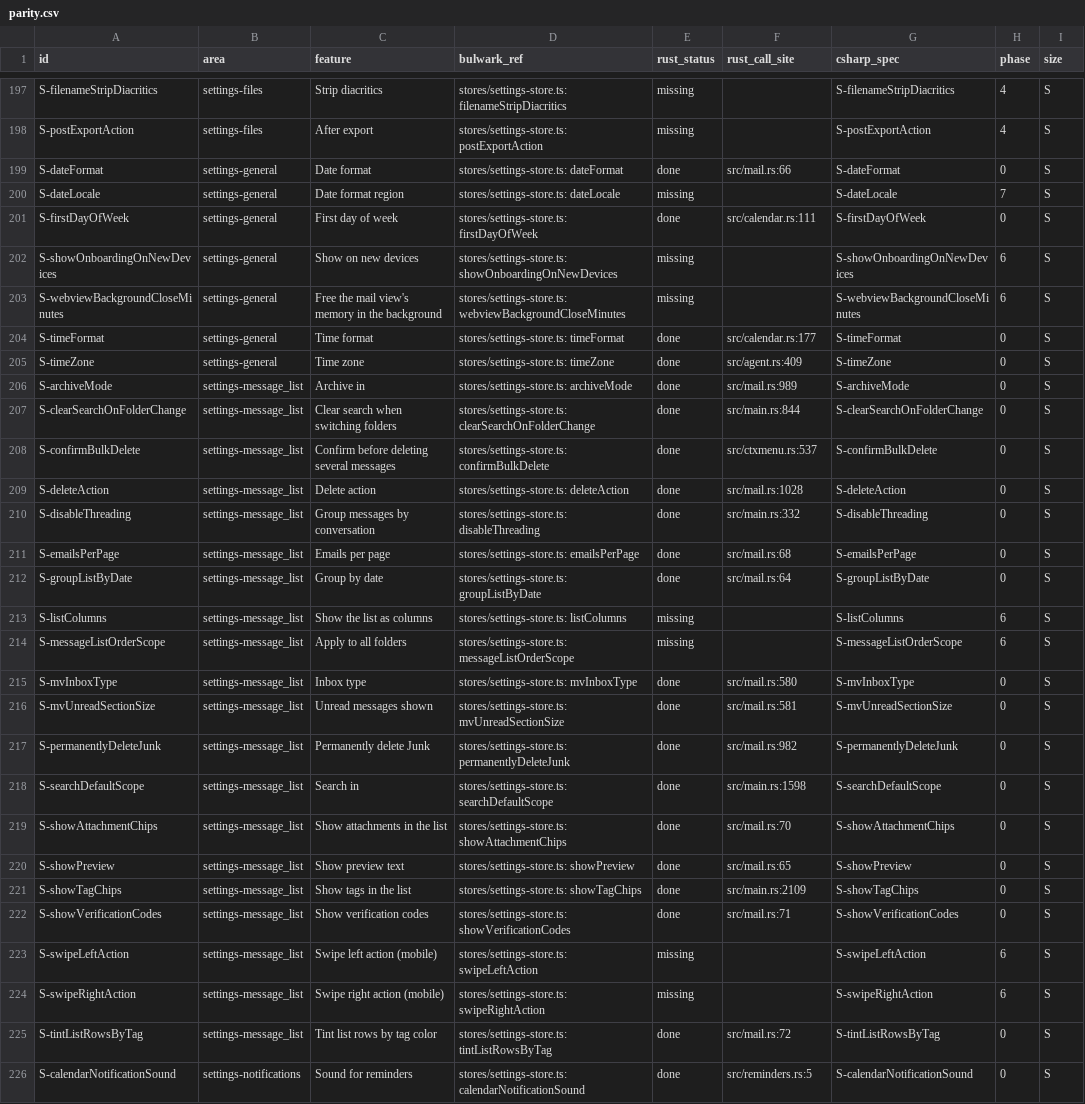
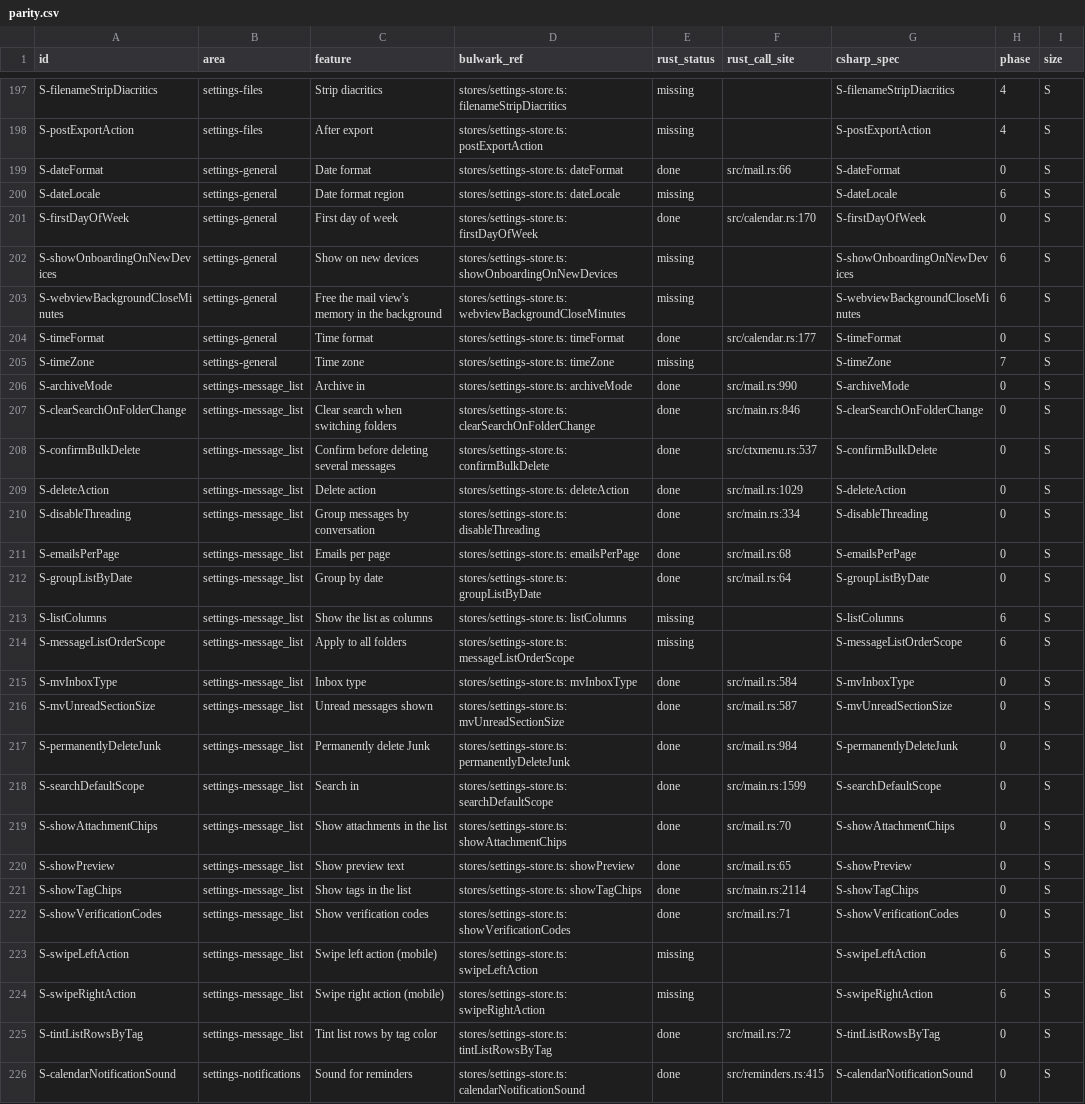
Before and after one commit to Kaan88/barbican, a CSV file: spec/parity.csv, drawn as a sheet; only a part is shown, gaps mark what is left out; the diff covers the shown part only.

```diff
--- a/spec/parity.csv
+++ b/spec/parity.csv
@@ -199,4 +199,4 @@ S-postExportAction,settings-files,After export,stores/settings-store.ts: postExp
 S-dateFormat,settings-general,Date format,stores/settings-store.ts: dateFormat,done,src/mail.rs:66,S-dateFormat,0,S
-S-dateLocale,settings-general,Date format region,stores/settings-store.ts: dateLocale,missing,,S-dateLocale,7,S
-S-firstDayOfWeek,settings-general,First day of week,stores/settings-store.ts: firstDayOfWeek,done,src/calendar.rs:111,S-firstDayOfWeek,0,S
+S-dateLocale,settings-general,Date format region,stores/settings-store.ts: dateLocale,missing,,S-dateLocale,6,S
+S-firstDayOfWeek,settings-general,First day of week,stores/settings-store.ts: firstDayOfWeek,done,src/calendar.rs:170,S-firstDayOfWeek,0,S
 S-showOnboardingOnNewDevices,settings-general,Show on new devices,stores/settings-store.ts: showOnboardingOnNewDevices,missing,,S-showOnboardingOnNewDevices,6,S
@@ -204,8 +204,8 @@ S-webviewBackgroundCloseMinutes,settings-general,Free the mail view's memory in
 S-timeFormat,settings-general,Time format,stores/settings-store.ts: timeFormat,done,src/calendar.rs:177,S-timeFormat,0,S
-S-timeZone,settings-general,Time zone,stores/settings-store.ts: timeZone,done,src/agent.rs:409,S-timeZone,0,S
-S-archiveMode,settings-message_list,Archive in,stores/settings-store.ts: archiveMode,done,src/mail.rs:989,S-archiveMode,0,S
-S-clearSearchOnFolderChange,settings-message_list,Clear search when switching folders,stores/settings-store.ts: clearSearchOnFolderChange,done,src/main.rs:844,S-clearSearchOnFolderChange,0,S
+S-timeZone,settings-general,Time zone,stores/settings-store.ts: timeZone,missing,,S-timeZone,7,S
+S-archiveMode,settings-message_list,Archive in,stores/settings-store.ts: archiveMode,done,src/mail.rs:990,S-archiveMode,0,S
+S-clearSearchOnFolderChange,settings-message_list,Clear search when switching folders,stores/settings-store.ts: clearSearchOnFolderChange,done,src/main.rs:846,S-clearSearchOnFolderChange,0,S
 S-confirmBulkDelete,settings-message_list,Confirm before deleting several messages,stores/settings-store.ts: confirmBulkDelete,done,src/ctxmenu.rs:537,S-confirmBulkDelete,0,S
-S-deleteAction,settings-message_list,Delete action,stores/settings-store.ts: deleteAction,done,src/mail.rs:1028,S-deleteAction,0,S
-S-disableThreading,settings-message_list,Group messages by conversation,stores/settings-store.ts: disableThreading,done,src/main.rs:332,S-disableThreading,0,S
+S-deleteAction,settings-message_list,Delete action,stores/settings-store.ts: deleteAction,done,src/mail.rs:1029,S-deleteAction,0,S
+S-disableThreading,settings-message_list,Group messages by conversation,stores/settings-store.ts: disableThreading,done,src/main.rs:334,S-disableThreading,0,S
 S-emailsPerPage,settings-message_list,Emails per page,stores/settings-store.ts: emailsPerPage,done,src/mail.rs:68,S-emailsPerPage,0,S
@@ -214,9 +214,9 @@ S-listColumns,settings-message_list,Show the list as columns,stores/settings-sto
 S-messageListOrderScope,settings-message_list,Apply to all folders,stores/settings-store.ts: messageListOrderScope,missing,,S-messageListOrderScope,6,S
-S-mvInboxType,settings-message_list,Inbox type,stores/settings-store.ts: mvInboxType,done,src/mail.rs:580,S-mvInboxType,0,S
-S-mvUnreadSectionSize,settings-message_list,Unread messages shown,stores/settings-store.ts: mvUnreadSectionSize,done,src/mail.rs:581,S-mvUnreadSectionSize,0,S
-S-permanentlyDeleteJunk,settings-message_list,Permanently delete Junk,stores/settings-store.ts: permanentlyDeleteJunk,done,src/mail.rs:982,S-permanentlyDeleteJunk,0,S
-S-searchDefaultScope,settings-message_list,Search in,stores/settings-store.ts: searchDefaultScope,done,src/main.rs:1598,S-searchDefaultScope,0,S
+S-mvInboxType,settings-message_list,Inbox type,stores/settings-store.ts: mvInboxType,done,src/mail.rs:584,S-mvInboxType,0,S
+S-mvUnreadSectionSize,settings-message_list,Unread messages shown,stores/settings-store.ts: mvUnreadSectionSize,done,src/mail.rs:587,S-mvUnreadSectionSize,0,S
+S-permanentlyDeleteJunk,settings-message_list,Permanently delete Junk,stores/settings-store.ts: permanentlyDeleteJunk,done,src/mail.rs:984,S-permanentlyDeleteJunk,0,S
+S-searchDefaultScope,settings-message_list,Search in,stores/settings-store.ts: searchDefaultScope,done,src/main.rs:1599,S-searchDefaultScope,0,S
 S-showAttachmentChips,settings-message_list,Show attachments in the list,stores/settings-store.ts: showAttachmentChips,done,src/mail.rs:70,S-showAttachmentChips,0,S
 S-showPreview,settings-message_list,Show preview text,stores/settings-store.ts: showPreview,done,src/mail.rs:65,S-showPreview,0,S
-S-showTagChips,settings-message_list,Show tags in the list,stores/settings-store.ts: showTagChips,done,src/main.rs:2109,S-showTagChips,0,S
+S-showTagChips,settings-message_list,Show tags in the list,stores/settings-store.ts: showTagChips,done,src/main.rs:2114,S-showTagChips,0,S
 S-showVerificationCodes,settings-message_list,Show verification codes,stores/settings-store.ts: showVerificationCodes,done,src/mail.rs:71,S-showVerificationCodes,0,S
@@ -225,2 +225,2 @@ S-swipeRightAction,settings-message_list,Swipe right action (mobile),stores/sett
 S-tintListRowsByTag,settings-message_list,Tint list rows by tag color,stores/settings-store.ts: tintListRowsByTag,done,src/mail.rs:72,S-tintListRowsByTag,0,S
-S-calendarNotificationSound,settings-notifications,Sound for reminders,stores/settings-store.ts: calendarNotificationSound,done,src/reminders.rs:5,S-calendarNotificationSound,0,S
+S-calendarNotificationSound,settings-notifications,Sound for reminders,stores/settings-store.ts: calendarNotificationSound,done,src/reminders.rs:415,S-calendarNotificationSound,0,S
```
Also changed, not shown: 71 edited cells elsewhere in this file, 1 other file.
